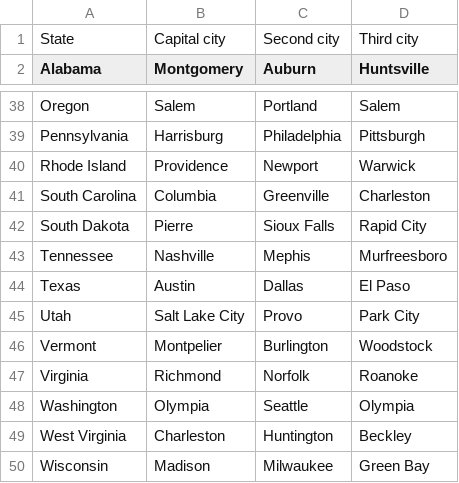
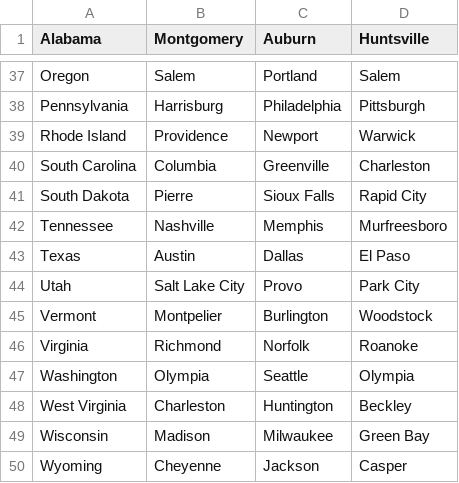
Before and after one commit to mr-motley/CapitolQuiz, a CSV file: app/src/main/assets/StateCapitals.csv, drawn as a sheet; only a part is shown, gaps mark what is left out; the shorter side is filled out with more unchanged rows.

```diff
--- a/app/src/main/assets/StateCapitals.csv
+++ b/app/src/main/assets/StateCapitals.csv
@@ -1,2 +1 @@
-State,Capital city,Second city,Third city
 Alabama,Montgomery,Auburn,Huntsville
@@ -42,3 +41,3 @@ South Carolina,Columbia,Greenville,Charleston
 South Dakota,Pierre,Sioux Falls,Rapid City
-Tennessee,Nashville,Mephis,Murfreesboro
+Tennessee,Nashville,Memphis,Murfreesboro
 Texas,Austin,Dallas,El Paso
```
Also changed, not shown: 16 other files.
